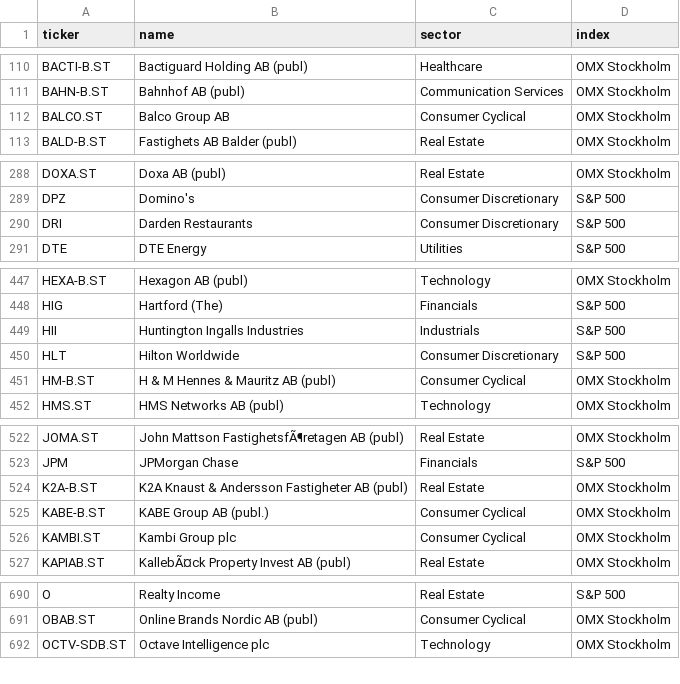
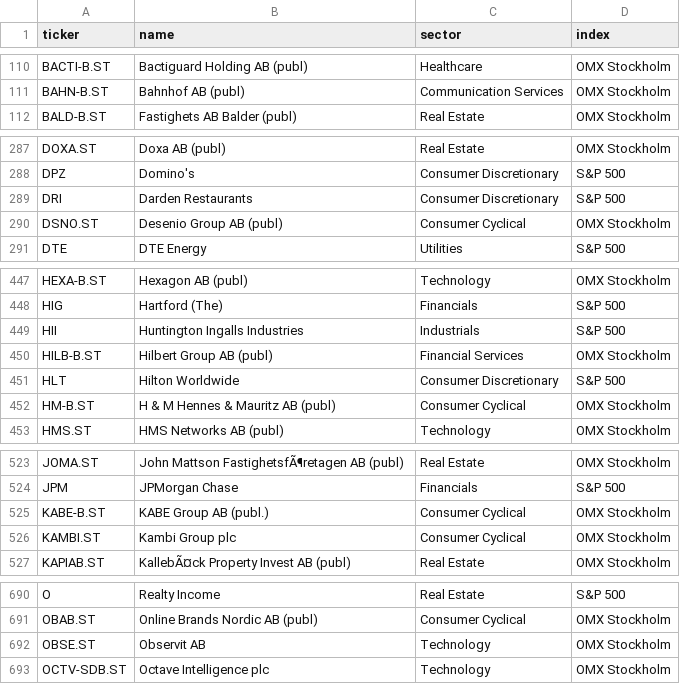
Before and after one commit to BenganTempest/Veloslimwhite, a CSV file: data/universe.csv, drawn as a sheet; only a part is shown, gaps mark what is left out; removed rows and columns are numbered as before the commit, all else as after; the diff covers the shown part only; the diff names each change by its address in the sheet, - before the commit and + after, or states it on an @@ line.

```diff
--- a/data/universe.csv
+++ b/data/universe.csv
-row 112: BALCO.ST | Balco Group AB | Consumer Cyclical | OMX Stockholm
+row 290: DSNO.ST | Desenio Group AB (publ) | Consumer Cyclical | OMX Stockholm
+row 450: HILB-B.ST | Hilbert Group AB (publ) | Financial Services | OMX Stockholm
-row 524: K2A-B.ST | K2A Knaust & Andersson Fastigheter AB (publ) | Real Estate | OMX Stockholm
+row 692: OBSE.ST | Observit AB | Technology | OMX Stockholm
```
Also changed, not shown: 1 removed row and 2 edited cells elsewhere in this file, data/benchmarks.csv, data/history.csv, 3 other files.
